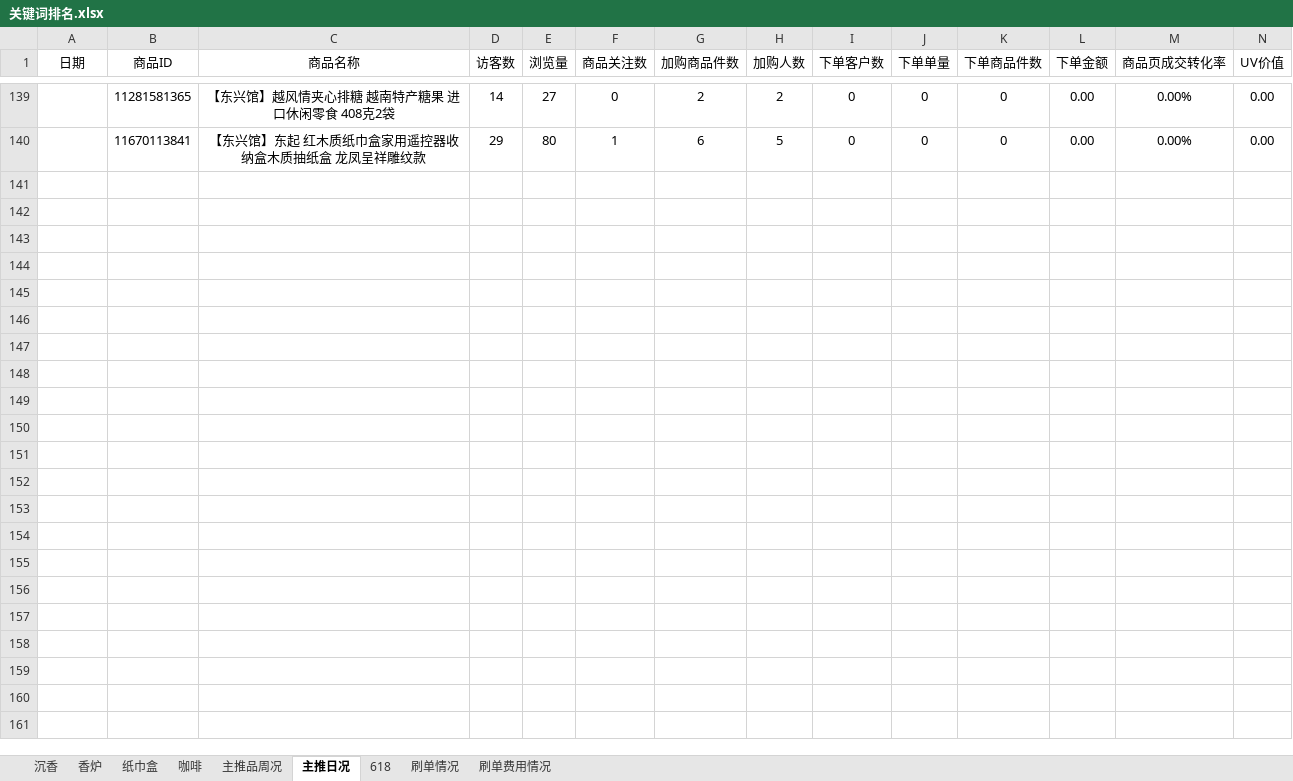
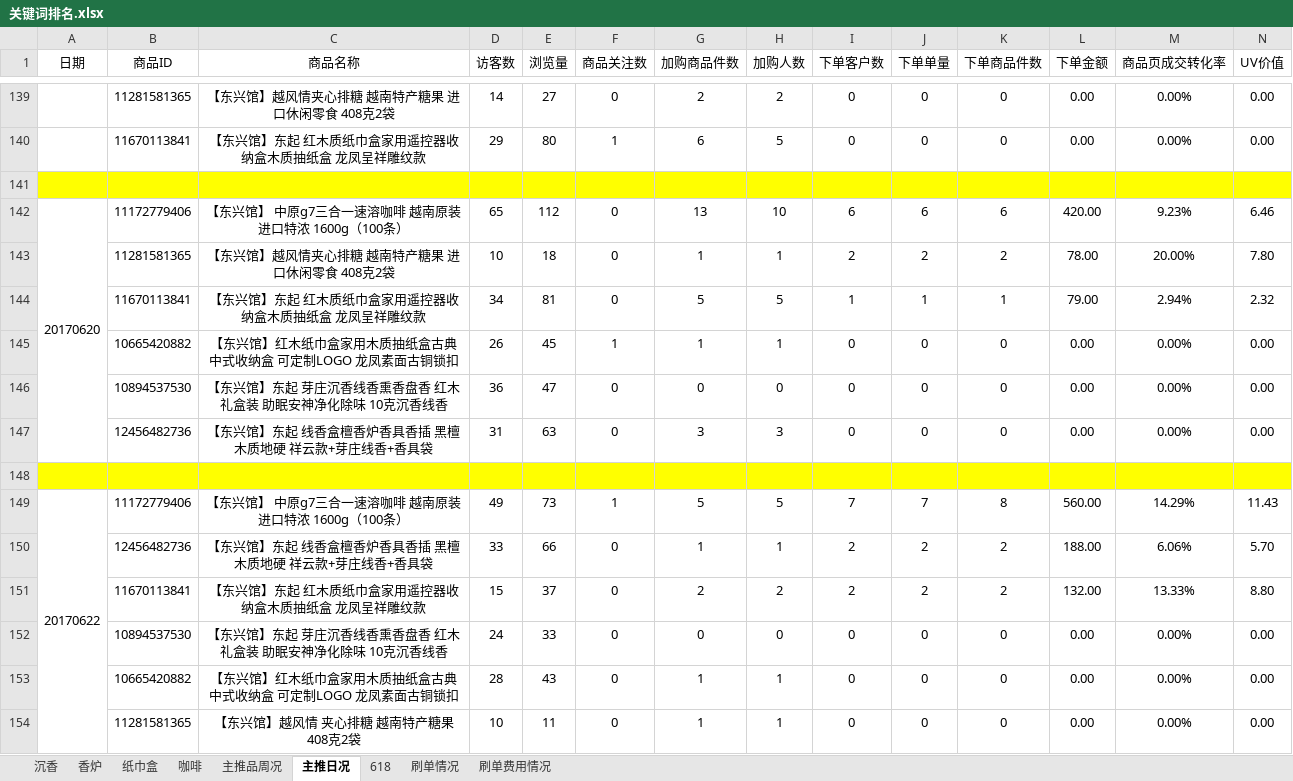
Before and after one commit to tianshiaimili/MyMind, an Excel workbook: 东兴馆店铺运营/沉香线香2017/关键词统计/关键词排名.xlsx, sheet 主推日况, drawn as a sheet; only a part is shown, gaps mark what is left out; values as stored, in another font and other column widths than the file's, no borders; conditional formats not drawn; rows hold the shown columns only; the diff names each change by its address in the sheet, - before the commit and + after, or states it on an @@ line.

```diff
--- a/东兴馆店铺运营/沉香线香2017/关键词统计/关键词排名.xlsx (sheet 主推日况)
+++ b/东兴馆店铺运营/沉香线香2017/关键词统计/关键词排名.xlsx (sheet 主推日况)
+row 141: (empty)
+row 142: 20170620 | 11172779406 | 【东兴馆】 中原g7三合一速溶咖啡 越南原装进口特浓 1600g（100条） | 65 | 112 | 0 | 13 | 10 | 6 | 6 | 6 | 420.00 | 9.23% | 6.46
+row 143:  | 11281581365 | 【东兴馆】越风情夹心排糖 越南特产糖果 进口休闲零食 408克2袋 | 10 | 18 | 0 | 1 | 1 | 2 | 2 | 2 | 78.00 | 20.00% | 7.80
+row 144:  | 11670113841 | 【东兴馆】东起 红木质纸巾盒家用遥控器收纳盒木质抽纸盒 龙凤呈祥雕纹款 | 34 | 81 | 0 | 5 | 5 | 1 | 1 | 1 | 79.00 | 2.94% | 2.32
+row 145:  | 10665420882 | 【东兴馆】红木纸巾盒家用木质抽纸盒古典中式收纳盒 可定制LOGO 龙凤素面古铜锁扣 | 26 | 45 | 1 | 1 | 1 | 0 | 0 | 0 | 0.00 | 0.00% | 0.00
+row 146:  | 10894537530 | 【东兴馆】东起 芽庄沉香线香熏香盘香 红木礼盒装 助眠安神净化除味 10克沉香线香 | 36 | 47 | 0 | 0 | 0 | 0 | 0 | 0 | 0.00 | 0.00% | 0.00
+row 147:  | 12456482736 | 【东兴馆】东起 线香盒檀香炉香具香插 黑檀木质地硬 祥云款+芽庄线香+香具袋 | 31 | 63 | 0 | 3 | 3 | 0 | 0 | 0 | 0.00 | 0.00% | 0.00
+row 148: (empty)
+row 149: 20170622 | 11172779406 | 【东兴馆】 中原g7三合一速溶咖啡 越南原装进口特浓 1600g（100条） | 49 | 73 | 1 | 5 | 5 | 7 | 7 | 8 | 560.00 | 14.29% | 11.43
+row 150:  | 12456482736 | 【东兴馆】东起 线香盒檀香炉香具香插 黑檀木质地硬 祥云款+芽庄线香+香具袋 | 33 | 66 | 0 | 1 | 1 | 2 | 2 | 2 | 188.00 | 6.06% | 5.70
+row 151:  | 11670113841 | 【东兴馆】东起 红木质纸巾盒家用遥控器收纳盒木质抽纸盒 龙凤呈祥雕纹款 | 15 | 37 | 0 | 2 | 2 | 2 | 2 | 2 | 132.00 | 13.33% | 8.80
+row 152:  | 10894537530 | 【东兴馆】东起 芽庄沉香线香熏香盘香 红木礼盒装 助眠安神净化除味 10克沉香线香 | 24 | 33 | 0 | 0 | 0 | 0 | 0 | 0 | 0.00 | 0.00% | 0.00
+row 153:  | 10665420882 | 【东兴馆】红木纸巾盒家用木质抽纸盒古典中式收纳盒 可定制LOGO 龙凤素面古铜锁扣 | 28 | 43 | 0 | 1 | 1 | 0 | 0 | 0 | 0.00 | 0.00% | 0.00
+row 154:  | 11281581365 | 【东兴馆】越风情 夹心排糖 越南特产糖果 408克2袋 | 10 | 11 | 0 | 1 | 1 | 0 | 0 | 0 | 0.00 | 0.00% | 0.00
```
Also changed, not shown: sheet 主推品周况, sheet 香炉, sheet 纸巾盒, sheet 沉香, 3 other files.
